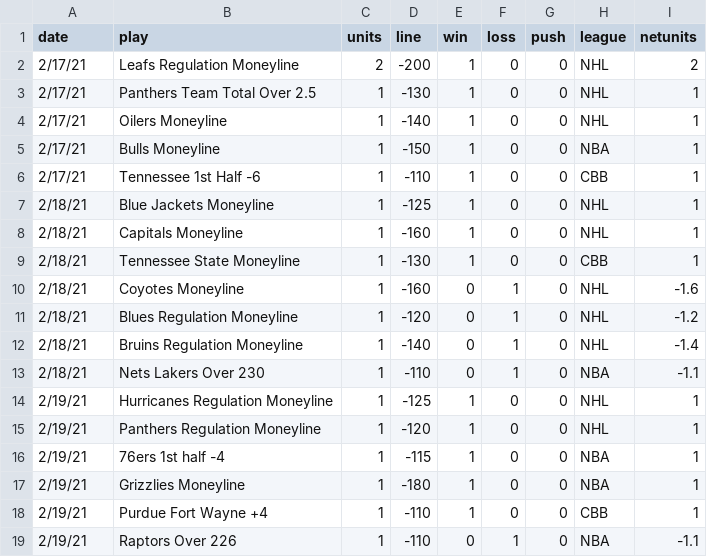
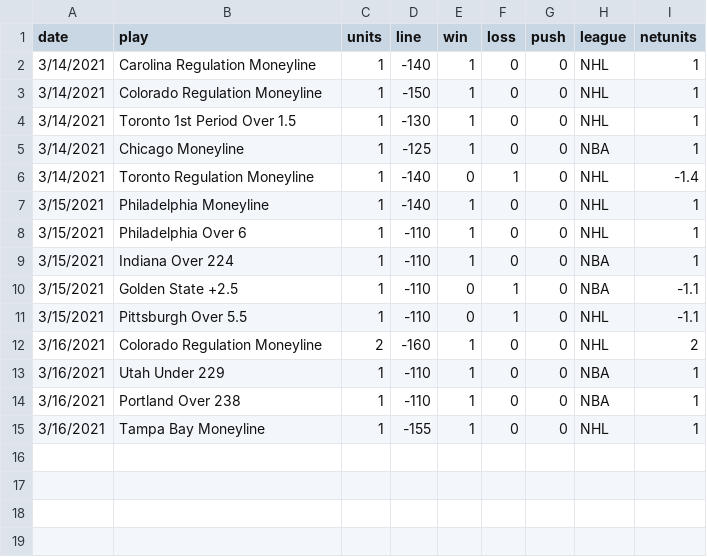
Before and after one commit to ezczstat/consulting, a CSV file: dat/kcs.csv, drawn as a sheet.

Commit message:
Add files via upload

```diff
--- a/dat/kcs.csv
+++ b/dat/kcs.csv
@@ -1,19 +1,15 @@
 date,play,units,line,win,loss,push,league,netunits
-2/17/21,Leafs Regulation Moneyline ,2,-200,1,0,0,NHL,2
-2/17/21,Panthers Team Total Over 2.5,1,-130,1,0,0,NHL,1
-2/17/21,Oilers Moneyline,1,-140,1,0,0,NHL,1
-2/17/21,Bulls Moneyline,1,-150,1,0,0,NBA,1
-2/17/21,Tennessee 1st Half -6,1,-110,1,0,0,CBB,1
-2/18/21,Blue Jackets Moneyline,1,-125,1,0,0,NHL,1
-2/18/21,Capitals Moneyline,1,-160,1,0,0,NHL,1
-2/18/21,Tennessee State Moneyline,1,-130,1,0,0,CBB,1
-2/18/21,Coyotes Moneyline,1,-160,0,1,0,NHL,-1.6
-2/18/21,Blues Regulation Moneyline,1,-120,0,1,0,NHL,-1.2
-2/18/21,Bruins Regulation Moneyline,1,-140,0,1,0,NHL,-1.4
-2/18/21,Nets Lakers Over 230,1,-110,0,1,0,NBA,-1.1
-2/19/21,Hurricanes Regulation Moneyline,1,-125,1,0,0,NHL,1
-2/19/21,Panthers Regulation Moneyline,1,-120,1,0,0,NHL,1
-2/19/21,76ers 1st half -4,1,-115,1,0,0,NBA,1
-2/19/21,Grizzlies Moneyline,1,-180,1,0,0,NBA,1
-2/19/21,Purdue Fort Wayne +4,1,-110,1,0,0,CBB,1
-2/19/21,Raptors Over 226,1,-110,0,1,0,NBA,-1.1
+3/14/2021,Carolina Regulation Moneyline,1,-140,1,0,0,NHL,1
+3/14/2021,Colorado Regulation Moneyline,1,-150,1,0,0,NHL,1
+3/14/2021,Toronto 1st Period Over 1.5,1,-130,1,0,0,NHL,1
+3/14/2021,Chicago Moneyline,1,-125,1,0,0,NBA,1
+3/14/2021,Toronto Regulation Moneyline,1,-140,0,1,0,NHL,-1.4
+3/15/2021,Philadelphia Moneyline,1,-140,1,0,0,NHL,1
+3/15/2021,Philadelphia Over 6,1,-110,1,0,0,NHL,1
+3/15/2021,Indiana Over 224,1,-110,1,0,0,NBA,1
+3/15/2021,Golden State +2.5,1,-110,0,1,0,NBA,-1.1
+3/15/2021,Pittsburgh Over 5.5,1,-110,0,1,0,NHL,-1.1
+3/16/2021,Colorado Regulation Moneyline,2,-160,1,0,0,NHL,2
+3/16/2021,Utah Under 229,1,-110,1,0,0,NBA,1
+3/16/2021,Portland Over 238,1,-110,1,0,0,NBA,1
+3/16/2021,Tampa Bay Moneyline,1,-155,1,0,0,NHL,1
```
